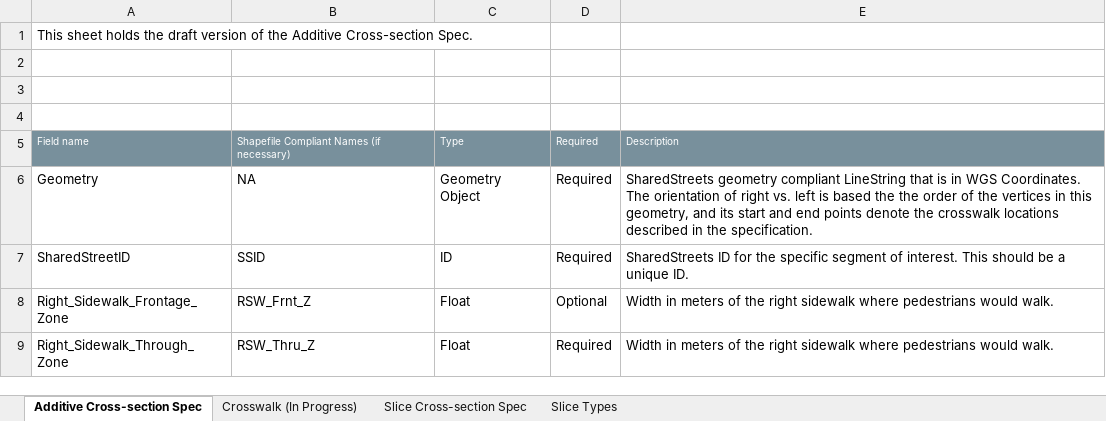
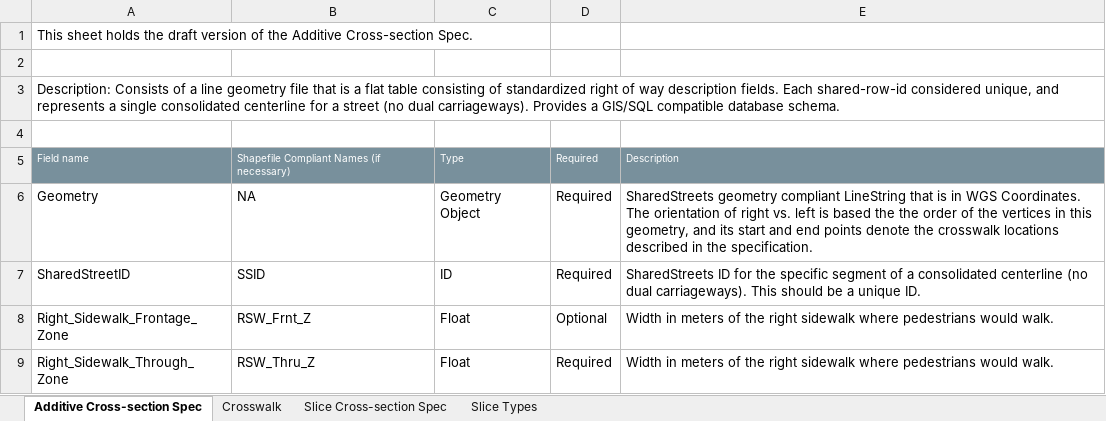
Before and after one commit to d-wasserman/shared-row, an Excel workbook: specification/Shared-Row.xlsx, sheet Additive Cross-section Spec, drawn as a sheet; only a part is shown; values as stored, in another font and other column widths than the file's, no borders; the diff names each change by its address in the sheet, - before the commit and + after, or states it on an @@ line.

Commit message:
Add description to crosswalk sheet
Elaborate on other elements, begin the definition of a crosswalk feature
class that can be edited in a SQL/GIS database. It seems like something
that could be built & edited soon.

```diff
--- a/specification/Shared-Row.xlsx (sheet Additive Cross-section Spec)
+++ b/specification/Shared-Row.xlsx (sheet Additive Cross-section Spec)
-sheet tab: Crosswalk (In Progress)
+sheet tab: Crosswalk
-A3: (empty)
+A3: Description: Consists of a line geometry file that is a flat table consisting of standardized right of way description fields. Each shared-row-id considered unique, and represents a single consolidated centerline for a street (no dual carriageways). Provides a GIS/SQL compatible database schema.
-E7: …segment of interest. This should…
+E7: …segment of a consolidated centerline (no dual carriageways). This should…
```
Also changed, not shown: sheet Crosswalk, sheet Slice Cross-section Spec, sheet Slice Types.
